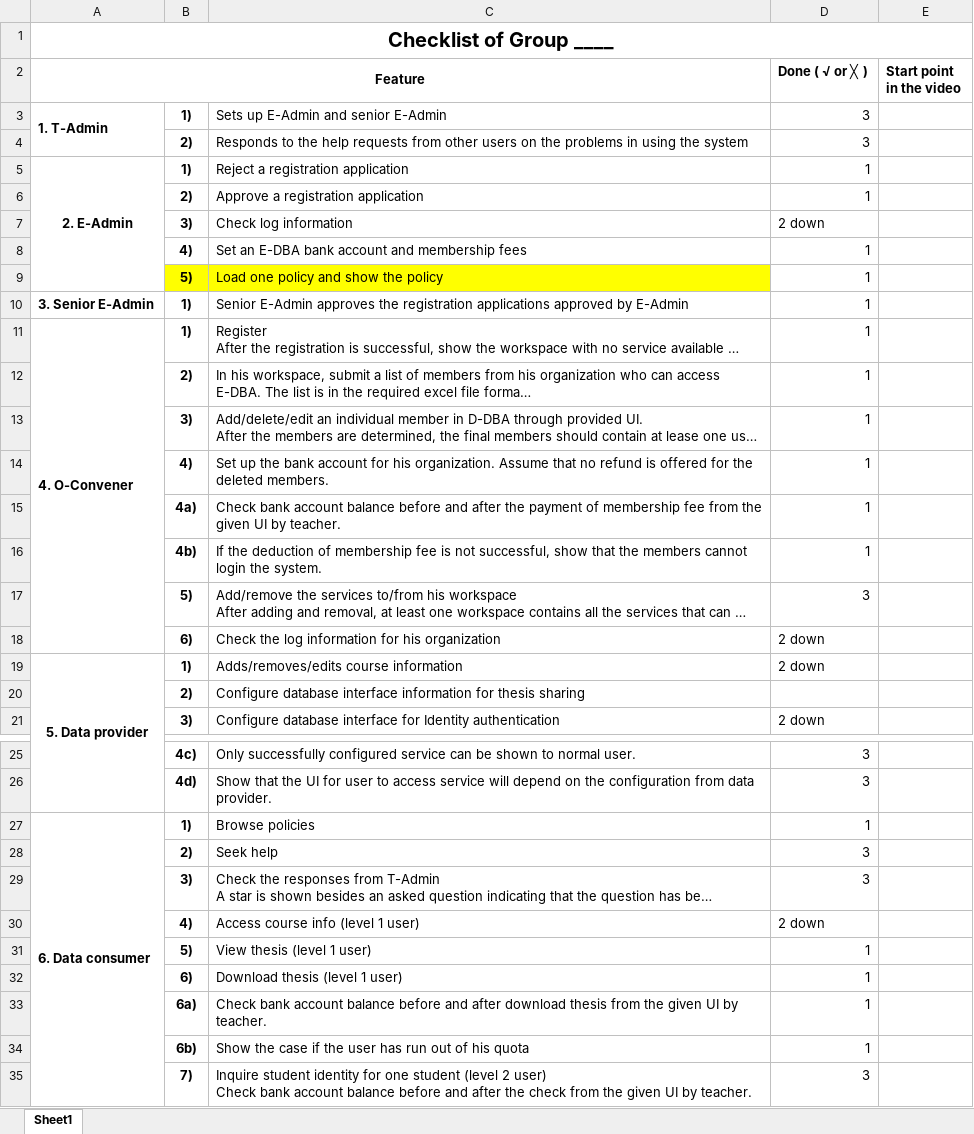
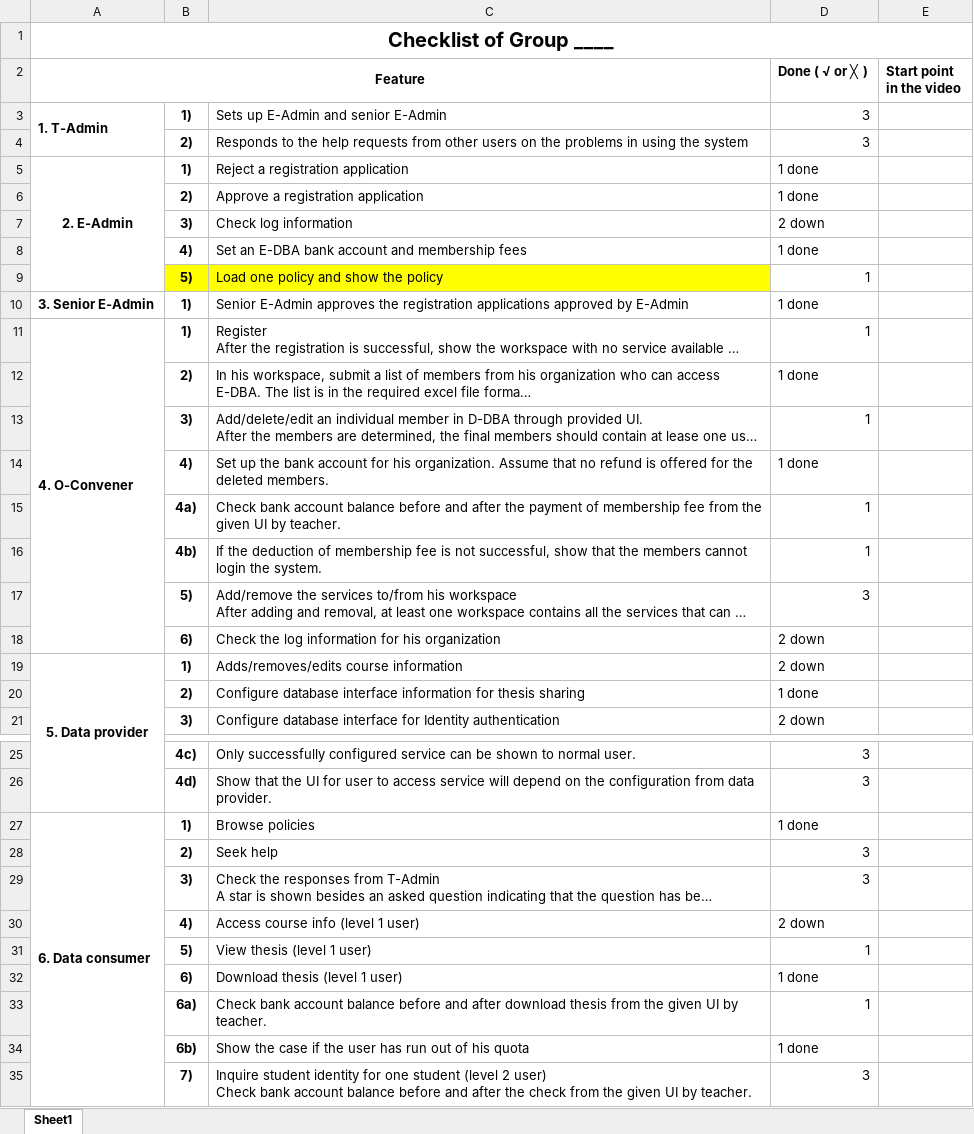
Before and after one commit to shumu7Mushroom/EDBA, an Excel workbook: checklist_forStudent4.1.xlsx, sheet Sheet1, drawn as a sheet; only a part is shown, gaps mark what is left out; long unchanged cells end in …; values as stored, in another font and other column widths than the file's, no borders; the diff names each change by its address in the sheet, - before the commit and + after, or states it on an @@ line.

Commit message:
update checklist_forStudent

```diff
--- a/checklist_forStudent4.1.xlsx (sheet Sheet1)
+++ b/checklist_forStudent4.1.xlsx (sheet Sheet1)
-D5:D6 (Done ( √ or ╳ )): 1
+D5:D6 (Done ( √ or ╳ )): 1 done
-D8 (Done ( √ or ╳ )): 1
+D8 (Done ( √ or ╳ )): 1 done
-D10 (Done ( √ or ╳ )): 1
+D10 (Done ( √ or ╳ )): 1 done
-D12 (Done ( √ or ╳ )): 1
+D12 (Done ( √ or ╳ )): 1 done
-D14 (Done ( √ or ╳ )): 1
+D14 (Done ( √ or ╳ )): 1 done
-D20 (Done ( √ or ╳ )): (empty)
+D20 (Done ( √ or ╳ )): 1 done
-D27 (Done ( √ or ╳ )): 1
+D27 (Done ( √ or ╳ )): 1 done
-D32 (Done ( √ or ╳ )): 1
+D32 (Done ( √ or ╳ )): 1 done
-D34 (Done ( √ or ╳ )): 1
+D34 (Done ( √ or ╳ )): 1 done
```
